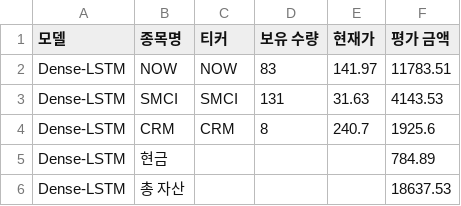
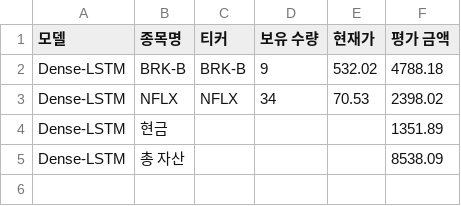
Before and after one commit to chesin1/stock_ai_trading_us, a CSV file: data/dense_lstm_portfolio_final.csv, drawn as a sheet.

```diff
--- a/data/dense_lstm_portfolio_final.csv
+++ b/data/dense_lstm_portfolio_final.csv
@@ -1,6 +1,5 @@
 모델,종목명,티커,보유 수량,현재가,평가 금액
-Dense-LSTM,NOW,NOW,83,141.97,11783.51
-Dense-LSTM,SMCI,SMCI,131,31.63,4143.53
-Dense-LSTM,CRM,CRM,8,240.7,1925.6
-Dense-LSTM,현금,,,,784.89
-Dense-LSTM,총 자산,,,,18637.53
+Dense-LSTM,BRK-B,BRK-B,9,532.02,4788.18
+Dense-LSTM,NFLX,NFLX,34,70.53,2398.02
+Dense-LSTM,현금,,,,1351.89
+Dense-LSTM,총 자산,,,,8538.09
```
Also changed, not shown: data/gb_1d_portfolio_final.csv, data/gb_20d_portfolio_final.csv, 44 other files.
